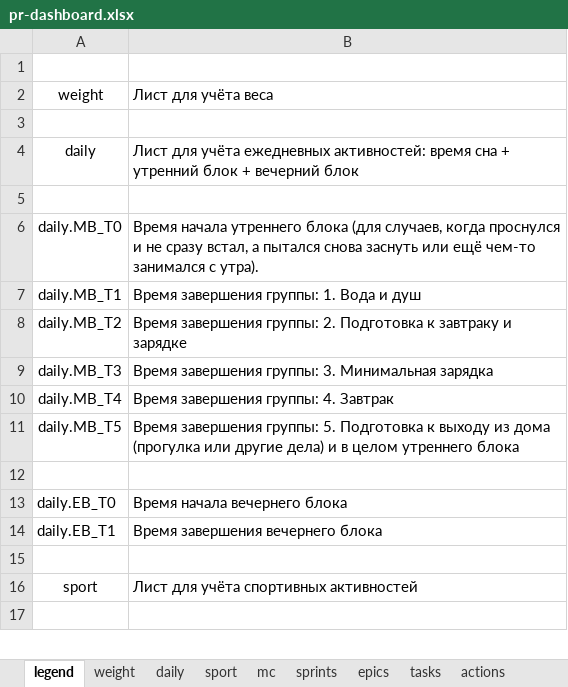
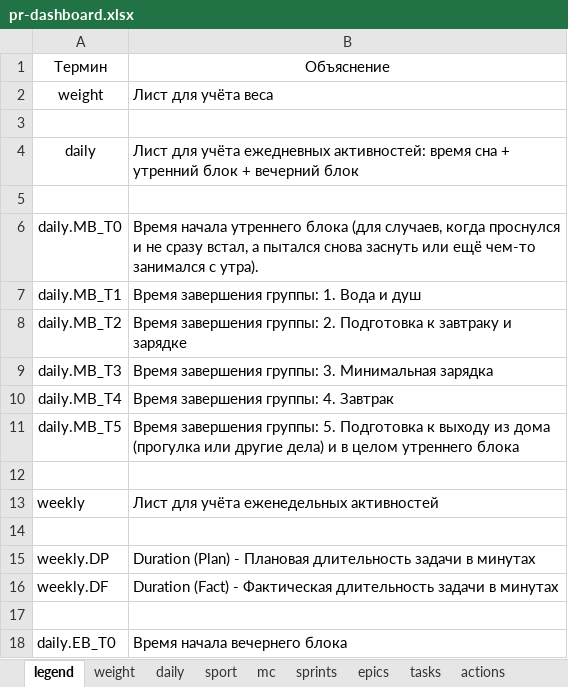
Before and after one commit to slqamsk/pr, an Excel workbook: files/pr-dashboard.xlsx, sheet legend, drawn as a sheet; only a part is shown; the shorter side is filled out with more unchanged rows; values as stored, in another font and other column widths than the file's, no borders; charts and pictures not drawn; the diff names each change by its address in the sheet, - before the commit and + after, or states it on an @@ line.

```diff
--- a/files/pr-dashboard.xlsx (sheet legend)
+++ b/files/pr-dashboard.xlsx (sheet legend)
-row 1: (empty)
+row 1: Термин | Объяснение
+row 12: (empty)
+row 13: weekly | Лист для учёта еженедельных активностей
+row 14: (empty)
+row 15: weekly.DP | Duration (Plan) - Плановая длительность задачи в минутах
+row 16: weekly.DF | Duration (Fact) - Фактическая длительность задачи в минутах
```
Also changed, not shown: sheet weekly, sheet daily, sheet sport, sheet weight, sheet tasks, sheet sprints, other sheet tabs, 22 other files.
